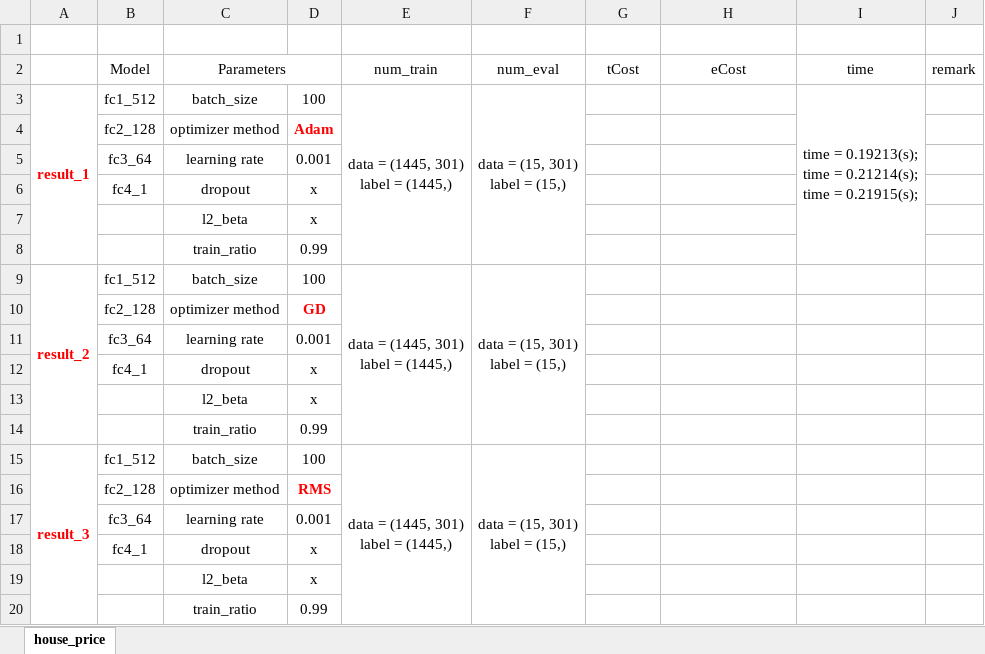
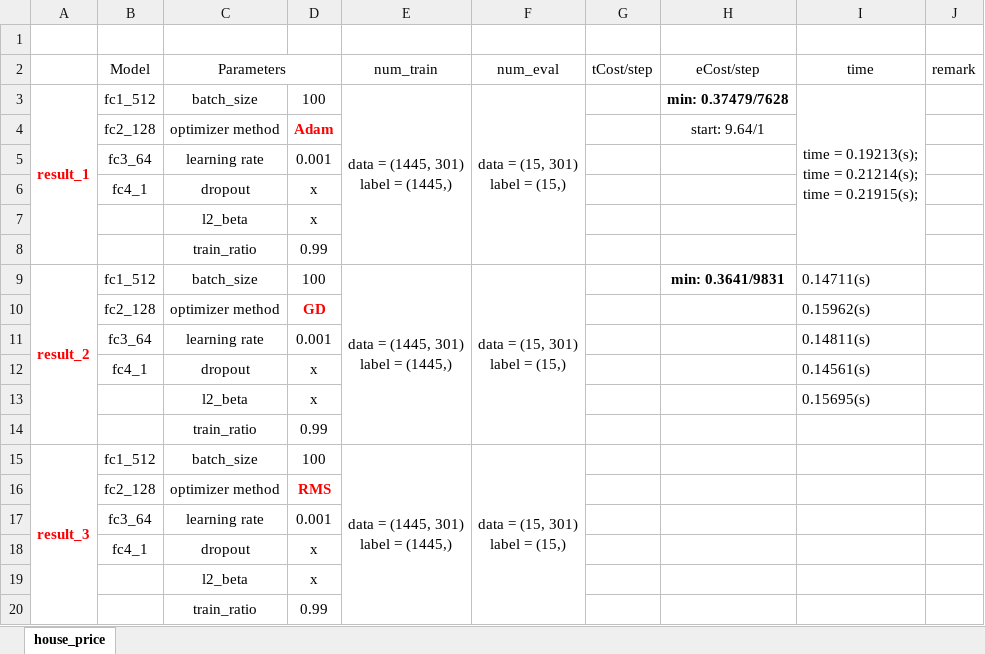
Before and after one commit to Cuongvn08/tensorflow_kaggle_house_price, an Excel workbook: training_result.xlsx, sheet house_price, drawn as a sheet; values as stored, in another font and other column widths than the file's, no borders; the diff names each change by its address in the sheet, - before the commit and + after, or states it on an @@ line.

Commit message:
- Added read_test_data function. - Added run file. - Updated training_result.xlsx

```diff
--- a/training_result.xlsx (sheet house_price)
+++ b/training_result.xlsx (sheet house_price)
-G2: tCost
+G2: tCost/step
-H2: eCost
+H2: eCost/step
-H3 (eCost/step): (empty)
+H3 (eCost/step): min: 0.37479/7628
-H4 (eCost/step): (empty)
+H4 (eCost/step): start: 9.64/1
-H9 (eCost/step): (empty)
+H9 (eCost/step): min: 0.3641/9831
-I9 (time): (empty)
+I9 (time): 0.14711(s)
-I10 (time): (empty)
+I10 (time): 0.15962(s)
-I11 (time): (empty)
+I11 (time): 0.14811(s)
-I12 (time): (empty)
+I12 (time): 0.14561(s)
-I13 (time): (empty)
+I13 (time): 0.15695(s)
```
Also changed, not shown: 4 other files.
